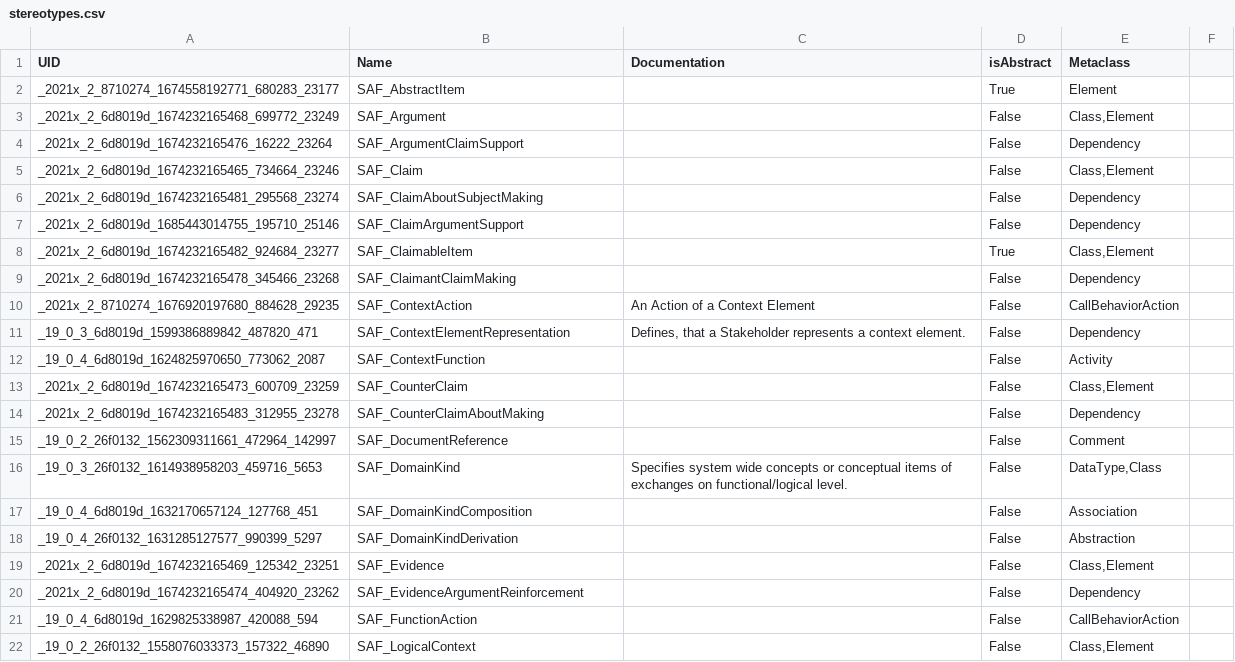
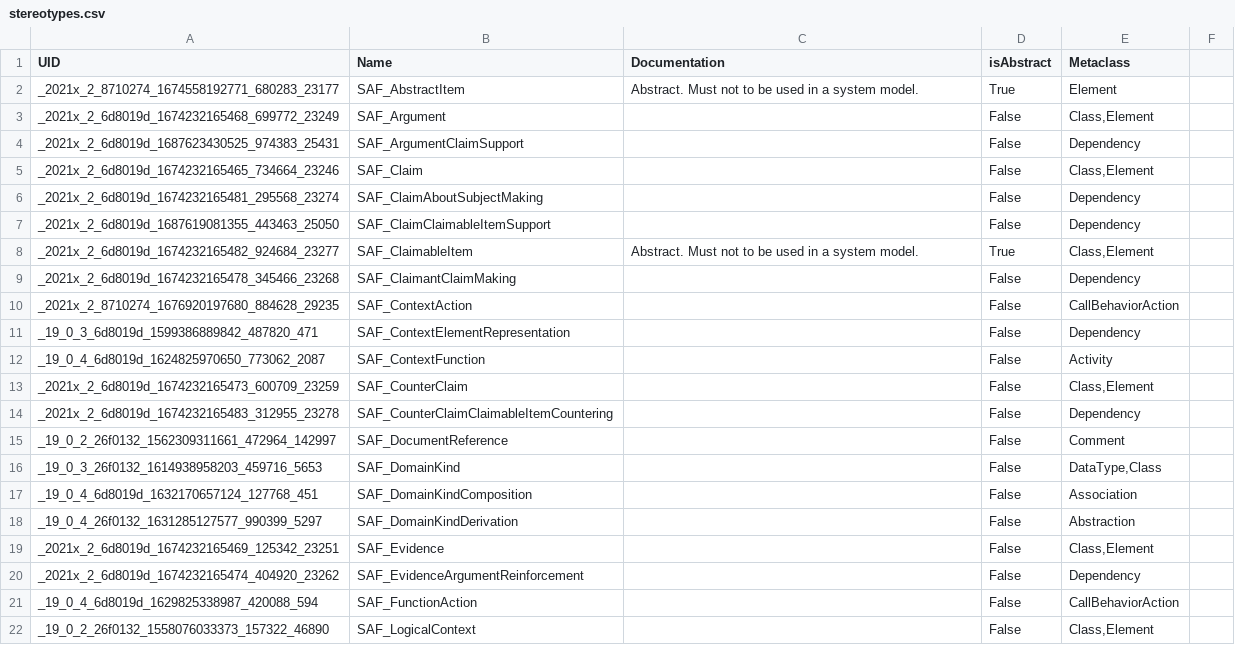
Before and after one commit to GfSE/SAF-Specification, a CSV file: stereotypes.csv, drawn as a sheet; only a part is shown; the diff covers the shown part only.

Commit message:
updated argumentation assurance vp,other redactional

```diff
--- a/stereotypes.csv
+++ b/stereotypes.csv
@@ -1,17 +1,17 @@
 "UID","Name","Documentation","isAbstract","Metaclass"
-"_2021x_2_8710274_1674558192771_680283_23177","SAF_AbstractItem","","True","Element"
+"_2021x_2_8710274_1674558192771_680283_23177","SAF_AbstractItem","Abstract. Must not to be used in a system model.","True","Element"
 "_2021x_2_6d8019d_1674232165468_699772_23249","SAF_Argument","","False","Class,Element"
-"_2021x_2_6d8019d_1674232165476_16222_23264","SAF_ArgumentClaimSupport","","False","Dependency"
+"_2021x_2_6d8019d_1687623430525_974383_25431","SAF_ArgumentClaimSupport","","False","Dependency"
 "_2021x_2_6d8019d_1674232165465_734664_23246","SAF_Claim","","False","Class,Element"
 "_2021x_2_6d8019d_1674232165481_295568_23274","SAF_ClaimAboutSubjectMaking","","False","Dependency"
-"_2021x_2_6d8019d_1685443014755_195710_25146","SAF_ClaimArgumentSupport","","False","Dependency"
-"_2021x_2_6d8019d_1674232165482_924684_23277","SAF_ClaimableItem","","True","Class,Element"
+"_2021x_2_6d8019d_1687619081355_443463_25050","SAF_ClaimClaimableItemSupport","","False","Dependency"
+"_2021x_2_6d8019d_1674232165482_924684_23277","SAF_ClaimableItem","Abstract. Must not to be used in a system model.","True","Class,Element"
 "_2021x_2_6d8019d_1674232165478_345466_23268","SAF_ClaimantClaimMaking","","False","Dependency"
-"_2021x_2_8710274_1676920197680_884628_29235","SAF_ContextAction","An Action of a Context Element","False","CallBehaviorAction"
-"_19_0_3_6d8019d_1599386889842_487820_471","SAF_ContextElementRepresentation","Defines, that a Stakeholder represents a context element.","False","Dependency"
+"_2021x_2_8710274_1676920197680_884628_29235","SAF_ContextAction","","False","CallBehaviorAction"
+"_19_0_3_6d8019d_1599386889842_487820_471","SAF_ContextElementRepresentation","","False","Dependency"
 "_19_0_4_6d8019d_1624825970650_773062_2087","SAF_ContextFunction","","False","Activity"
 "_2021x_2_6d8019d_1674232165473_600709_23259","SAF_CounterClaim","","False","Class,Element"
-"_2021x_2_6d8019d_1674232165483_312955_23278","SAF_CounterClaimAboutMaking","","False","Dependency"
+"_2021x_2_6d8019d_1674232165483_312955_23278","SAF_CounterClaimClaimableItemCountering","","False","Dependency"
 "_19_0_2_26f0132_1562309311661_472964_142997","SAF_DocumentReference","","False","Comment"
-"_19_0_3_26f0132_1614938958203_459716_5653","SAF_DomainKind","Specifies system wide concepts or conceptual items of exchanges on functional/logical level.","False","DataType,Class"
+"_19_0_3_26f0132_1614938958203_459716_5653","SAF_DomainKind","","False","DataType,Class"
 "_19_0_4_6d8019d_1632170657124_127768_451","SAF_DomainKindComposition","","False","Association"
```
Also changed, not shown: 1 added row, 2 removed rows and 16 edited cells elsewhere in this file, 27 other files.
